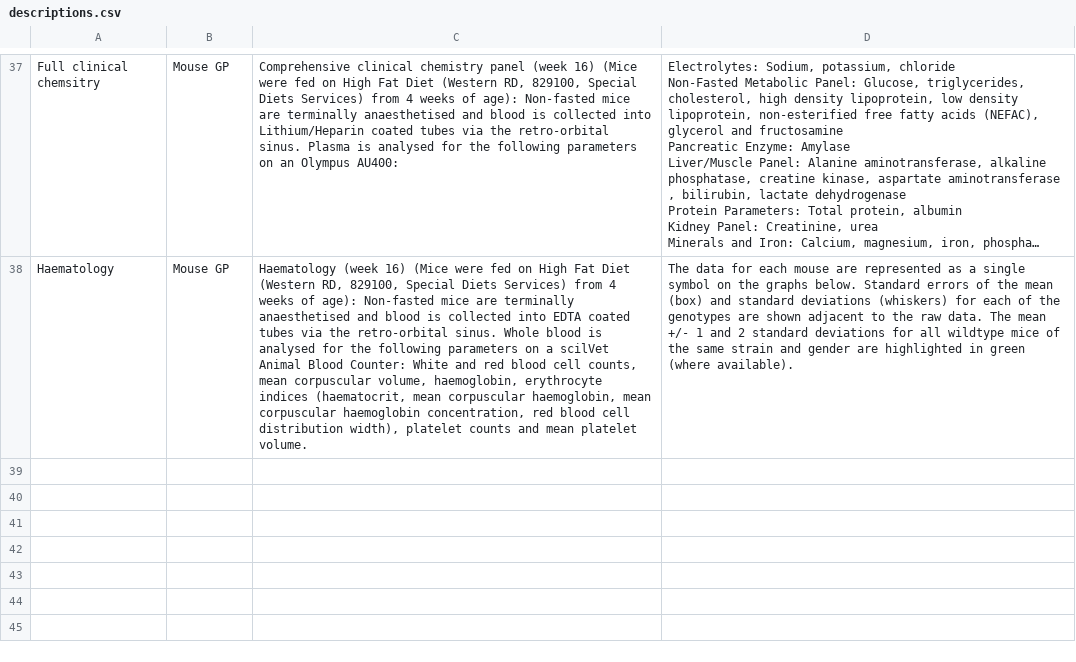
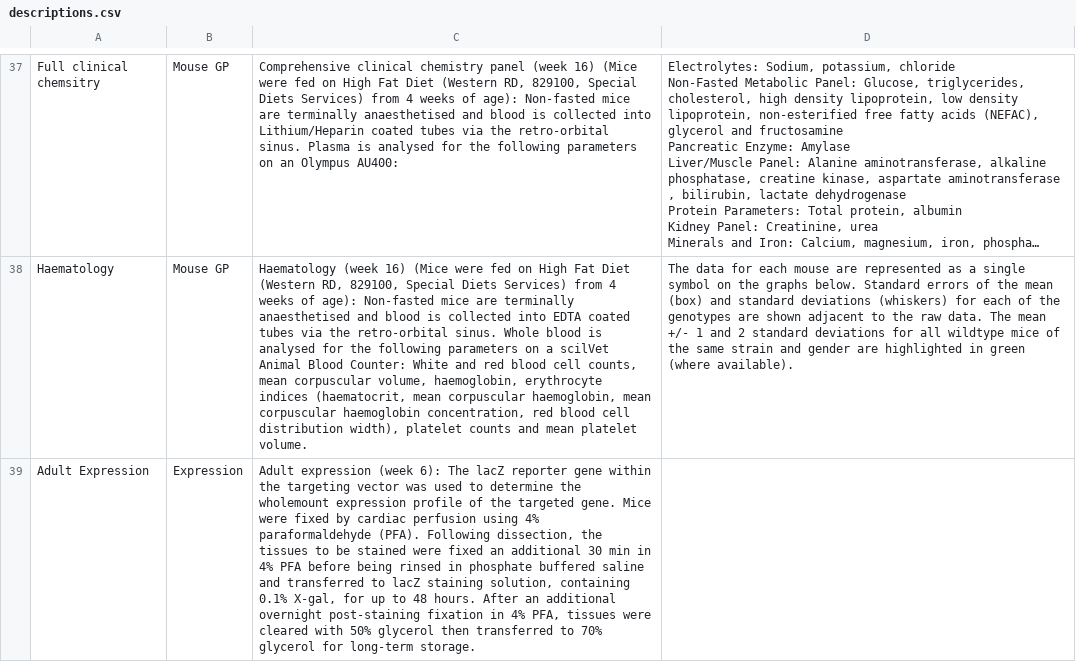
Before and after one commit to i-dcc/martsearch-v2, a CSV file: config/datasets/sanger-phenotyping/test_conf_creation/descriptions.csv, drawn as a sheet; only a part is shown, gaps mark what is left out; long unchanged cells end in …; the diff names each change by its address in the sheet, - before the commit and + after, or states it on an @@ line.

Commit message:
First cut at adding in Sanger Expression data. [Closes #86]

```diff
--- a/config/datasets/sanger-phenotyping/test_conf_creation/descriptions.csv
+++ b/config/datasets/sanger-phenotyping/test_conf_creation/descriptions.csv
+row 39: Adult Expression | Expression | Adult expression (week 6): The lacZ reporter gene within the targeting vector was used to determine the wholemount expression profile of the targeted gene. Mice were fixed by cardiac perfusion using 4% paraformaldehyde (PFA). Following dissection, the tissues to be stained were fixed an additional 30 min in 4% PFA before being rinsed in phosphate buffered saline and transferred to lacZ staining solution, containing 0.1% X-gal, for up to 48 hours. After an additional overnight post-staining fixation in 4% PFA, tissues were cleared with 50% glycerol then transferred to 70% glycerol for long-term storage.
```
Also changed, not shown: 10 other files.
